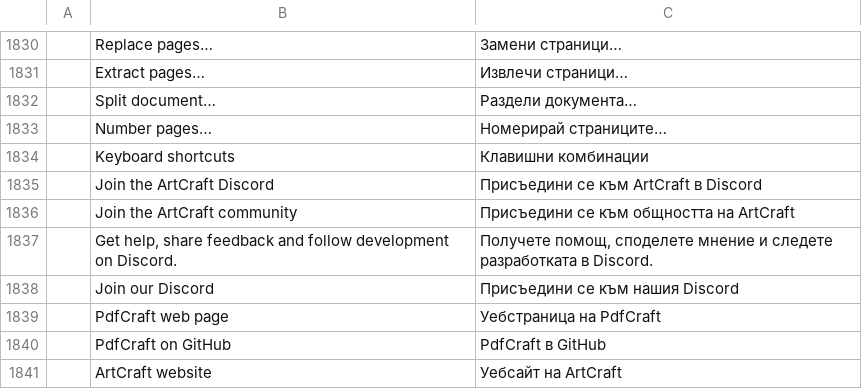
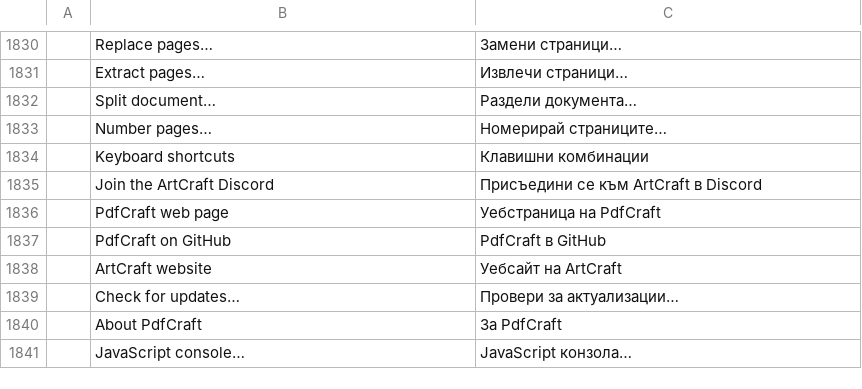
Before and after one commit to KatsumiMaki/pdfcraft, a TSV file: crates/ui-egui/src/i18n/bg.tsv, drawn as a sheet; only a part is shown, gaps mark what is left out; the shorter side is filled out with more unchanged rows.

```diff
--- a/crates/ui-egui/src/i18n/bg.tsv
+++ b/crates/ui-egui/src/i18n/bg.tsv
@@ -1835,5 +1835,2 @@
 	Join the ArtCraft Discord	Присъедини се към ArtCraft в Discord
-	Join the ArtCraft community	Присъедини се към общността на ArtCraft
-	Get help, share feedback and follow development on Discord.	Получете помощ, споделете мнение и следете разработката в Discord.
-	Join our Discord	Присъедини се към нашия Discord
 	PdfCraft web page	Уебстраница на PdfCraft
```
Also changed, not shown: crates/ui-egui/src/i18n/el.tsv, crates/ui-egui/src/i18n/kk.tsv, 19 other files.
